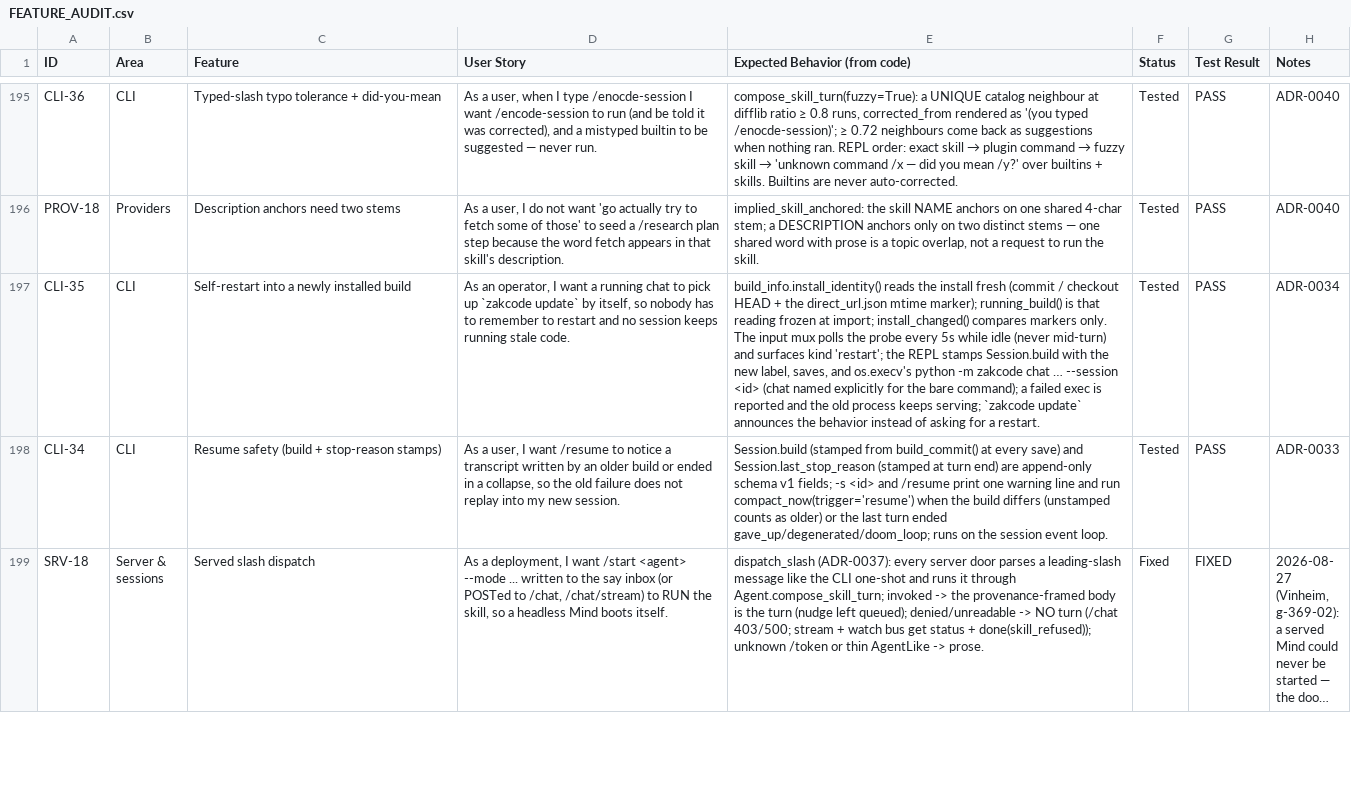
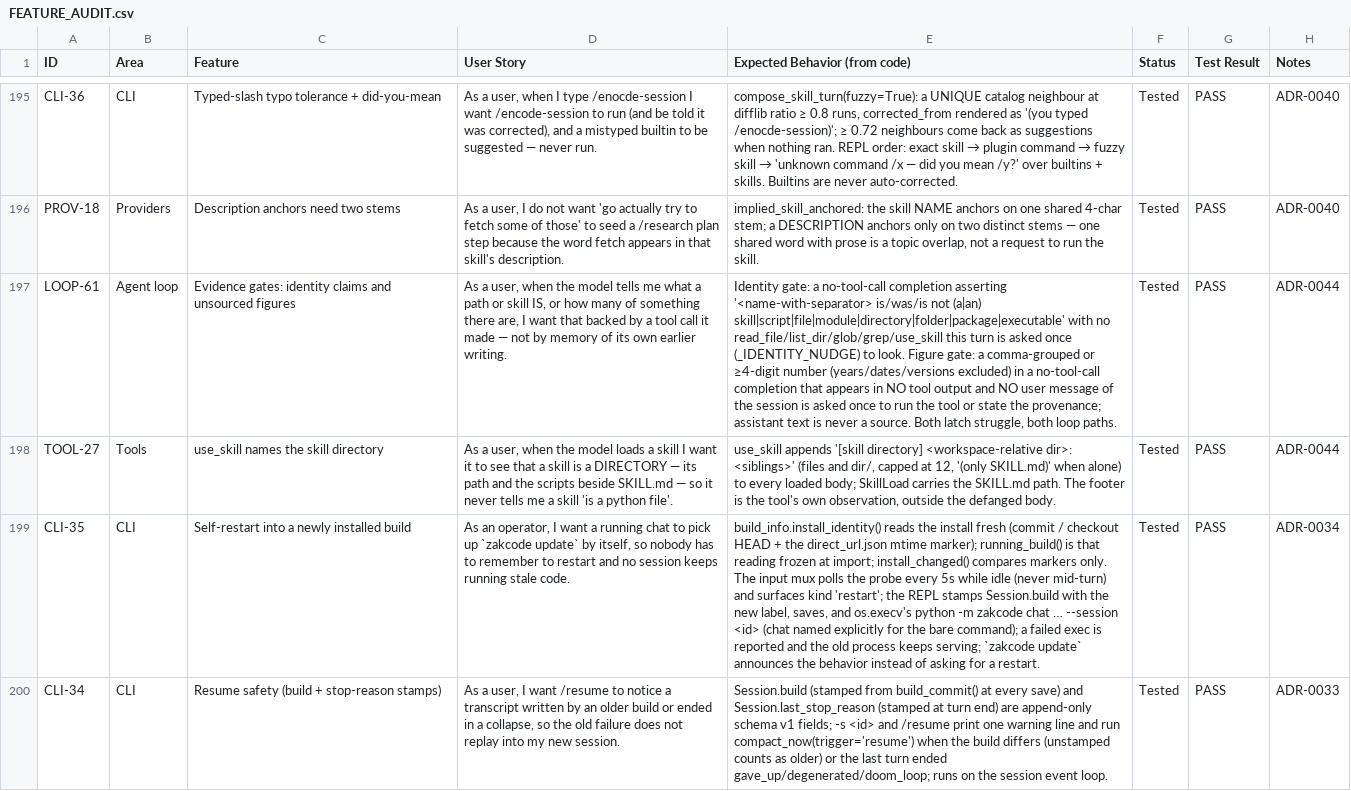
Before and after one commit to zkysar1/Zak-Code, a CSV file: docs/FEATURE_AUDIT.csv, drawn as a sheet; only a part is shown, gaps mark what is left out; the shorter side is filled out with more unchanged rows; long unchanged cells end in …; the diff names each change by its address in the sheet, - before the commit and + after, or states it on an @@ line.

```diff
--- a/docs/FEATURE_AUDIT.csv
+++ b/docs/FEATURE_AUDIT.csv
+row 197: LOOP-61 | Agent loop | Evidence gates: identity claims and unsourced figures | As a user, when the model tells me what a path or skill IS, or how many of something there are, I want that backed by a tool call it made — not by memory of its own earlier writing. | Identity gate: a no-tool-call completion asserting '<name-with-separator> is/was/is not (a|an) skill|script|file|module|directory|folder|package|executable' with no read_file/list_dir/glob/grep/use_skill this turn is asked once (_IDENTITY_NUDGE) to look. Figure gate: a comma-grouped or ≥4-digit number (years/dates/versions excluded) in a no-tool-call completion that appears in NO tool output and NO user message of the session is asked once to run the tool or state the provenance; assistant text is never a source. Both latch struggle, both loop paths. | Tested | PASS | ADR-0044
+row 198: TOOL-27 | Tools | use_skill names the skill directory | As a user, when the model loads a skill I want it to see that a skill is a DIRECTORY — its path and the scripts beside SKILL.md — so it never tells me a skill 'is a python file'. | use_skill appends '[skill directory] <workspace-relative dir>: <siblings>' (files and dir/, capped at 12, '(only SKILL.md)' when alone) to every loaded body; SkillLoad carries the SKILL.md path. The footer is the tool's own observation, outside the defanged body. | Tested | PASS | ADR-0044
```
Also changed, not shown: 7 other files.
